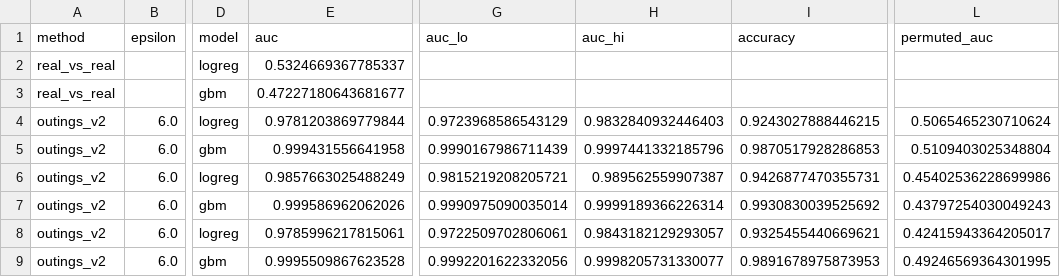
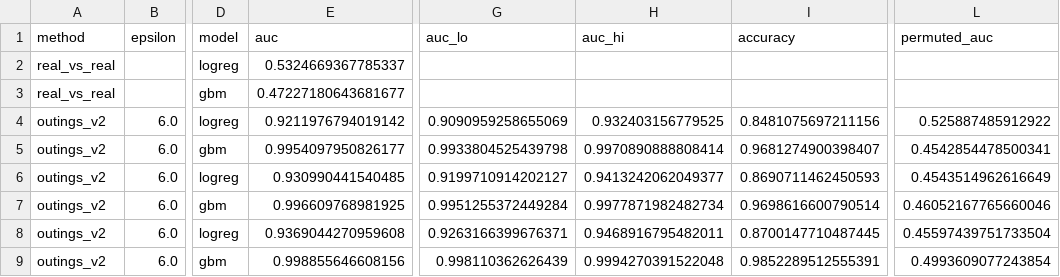
Before and after one commit to nadav-grossaug/twin, a CSV file: src/algorithms/algo_aim/geolife/eval/results/discriminator_nomap/discriminator.csv, drawn as a sheet; only a part is shown, gaps mark what is left out; the diff names each change by its address in the sheet, - before the commit and + after, or states it on an @@ line.

```diff
--- a/src/algorithms/algo_aim/geolife/eval/results/discriminator_nomap/discriminator.csv
+++ b/src/algorithms/algo_aim/geolife/eval/results/discriminator_nomap/discriminator.csv
-E4 (auc): 0.9781203869779844
+E4 (auc): 0.9211976794019142
-G4 (auc_lo): 0.9723968586543129
+G4 (auc_lo): 0.9090959258655069
-H4 (auc_hi): 0.9832840932446403
+H4 (auc_hi): 0.932403156779525
-I4 (accuracy): 0.9243027888446215
+I4 (accuracy): 0.8481075697211156
-L4 (permuted_auc): 0.5065465230710624
+L4 (permuted_auc): 0.525887485912922
-E5 (auc): 0.999431556641958
+E5 (auc): 0.9954097950826177
-G5 (auc_lo): 0.9990167986711439
+G5 (auc_lo): 0.9933804525439798
-H5 (auc_hi): 0.9997441332185796
+H5 (auc_hi): 0.9970890888808414
-I5 (accuracy): 0.9870517928286853
+I5 (accuracy): 0.9681274900398407
-L5 (permuted_auc): 0.5109403025348804
+L5 (permuted_auc): 0.4542854478500341
-E6 (auc): 0.9857663025488249
+E6 (auc): 0.930990441540485
-G6 (auc_lo): 0.9815219208205721
+G6 (auc_lo): 0.9199710914202127
-H6 (auc_hi): 0.989562559907387
+H6 (auc_hi): 0.9413242062049377
-I6 (accuracy): 0.9426877470355731
+I6 (accuracy): 0.8690711462450593
-L6 (permuted_auc): 0.45402536228699986
+L6 (permuted_auc): 0.4543514962616649
-E7 (auc): 0.999586962062026
+E7 (auc): 0.996609768981925
-G7 (auc_lo): 0.9990975090035014
+G7 (auc_lo): 0.9951255372449284
-H7 (auc_hi): 0.9999189366226314
+H7 (auc_hi): 0.9977871982482734
-I7 (accuracy): 0.9930830039525692
+I7 (accuracy): 0.9698616600790514
-L7 (permuted_auc): 0.43797254030049243
+L7 (permuted_auc): 0.46052167765660046
-E8 (auc): 0.9785996217815061
+E8 (auc): 0.9369044270959608
-G8 (auc_lo): 0.9722509702806061
+G8 (auc_lo): 0.9263166399676371
-H8 (auc_hi): 0.9843182129293057
+H8 (auc_hi): 0.9468916795482011
-I8 (accuracy): 0.9325455440669621
+I8 (accuracy): 0.8700147710487445
-L8 (permuted_auc): 0.42415943364205017
+L8 (permuted_auc): 0.45597439751733504
-E9 (auc): 0.9995509867623528
+E9 (auc): 0.998855646608156
-G9 (auc_lo): 0.9992201622332056
+G9 (auc_lo): 0.998110362626439
-H9 (auc_hi): 0.9998205731330077
+H9 (auc_hi): 0.9994270391522048
-I9 (accuracy): 0.9891678975873953
+I9 (accuracy): 0.9852289512555391
-L9 (permuted_auc): 0.49246569364301995
+L9 (permuted_auc): 0.4993609077243854
```
Also changed, not shown: src/algorithms/algo_aim/geolife/eval/results/discriminator/discriminator.csv, src/algorithms/algo_aim/geolife/eval/results/discriminator/discriminator_by_size.csv, 18 other files.
